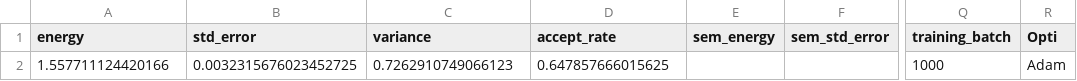
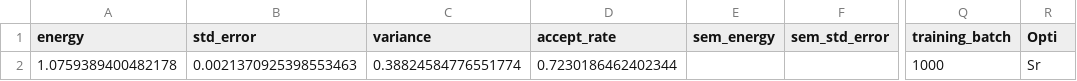
Before and after one commit to Daniel-Haas-B/NeuralQuantumState, a CSV file: data/playground.csv, drawn as a sheet; only a part is shown, gaps mark what is left out; the diff names each change by its address in the sheet, - before the commit and + after, or states it on an @@ line.

```diff
--- a/data/playground.csv
+++ b/data/playground.csv
-A2 (energy): 1.557711124420166
+A2 (energy): 1.0759389400482178
-B2 (std_error): 0.0032315676023452725
+B2 (std_error): 0.0021370925398553463
-C2 (variance): 0.7262910749066123
+C2 (variance): 0.38824584776551774
-D2 (accept_rate): 0.647857666015625
+D2 (accept_rate): 0.7230186462402344
-R2 (Opti): Adam
+R2 (Opti): Sr
```
Also changed, not shown: 4 other files.
